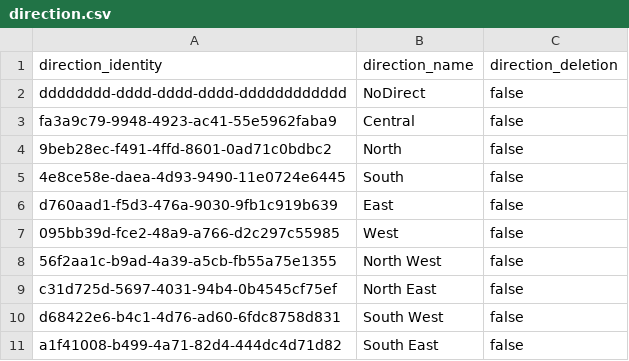
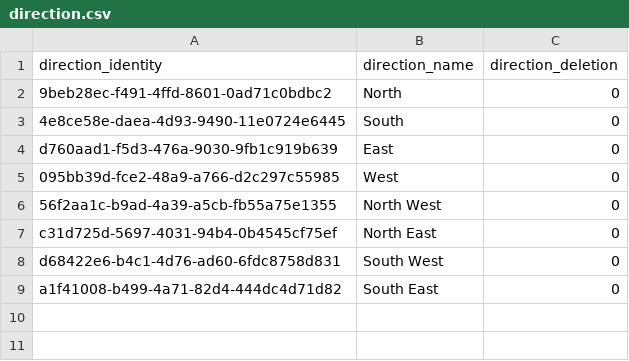
Before and after one commit to cartsmate/thepubpicker, a CSV file: files/direction.csv, drawn as a sheet.

```diff
--- a/files/direction.csv
+++ b/files/direction.csv
@@ -1,11 +1,9 @@
 direction_identity,direction_name,direction_deletion
-dddddddd-dddd-dddd-dddd-dddddddddddd,NoDirect,false
-fa3a9c79-9948-4923-ac41-55e5962faba9,Central,false
-9beb28ec-f491-4ffd-8601-0ad71c0bdbc2,North,false
-4e8ce58e-daea-4d93-9490-11e0724e6445,South,false
-d760aad1-f5d3-476a-9030-9fb1c919b639,East,false
-095bb39d-fce2-48a9-a766-d2c297c55985,West,false
-56f2aa1c-b9ad-4a39-a5cb-fb55a75e1355,North West,false
-c31d725d-5697-4031-94b4-0b4545cf75ef,North East,false
-d68422e6-b4c1-4d76-ad60-6fdc8758d831,South West,false
-a1f41008-b499-4a71-82d4-444dc4d71d82,South East,false
+9beb28ec-f491-4ffd-8601-0ad71c0bdbc2,North,0
+4e8ce58e-daea-4d93-9490-11e0724e6445,South,0
+d760aad1-f5d3-476a-9030-9fb1c919b639,East,0
+095bb39d-fce2-48a9-a766-d2c297c55985,West,0
+56f2aa1c-b9ad-4a39-a5cb-fb55a75e1355,North West,0
+c31d725d-5697-4031-94b4-0b4545cf75ef,North East,0
+d68422e6-b4c1-4d76-ad60-6fdc8758d831,South West,0
+a1f41008-b499-4a71-82d4-444dc4d71d82,South East,0
```
Also changed, not shown: files/featured.csv, 47 other files.
